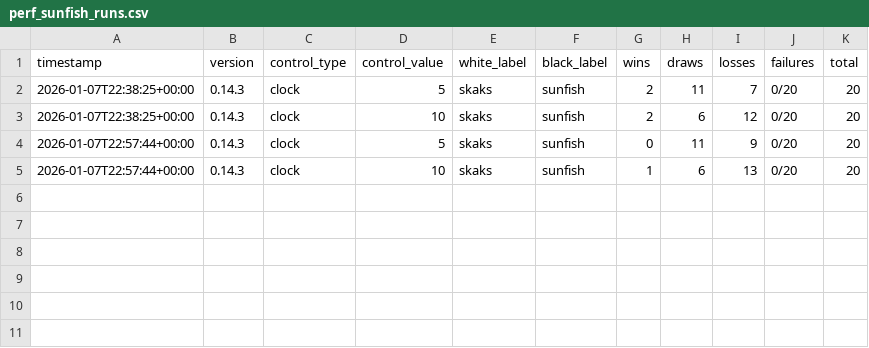
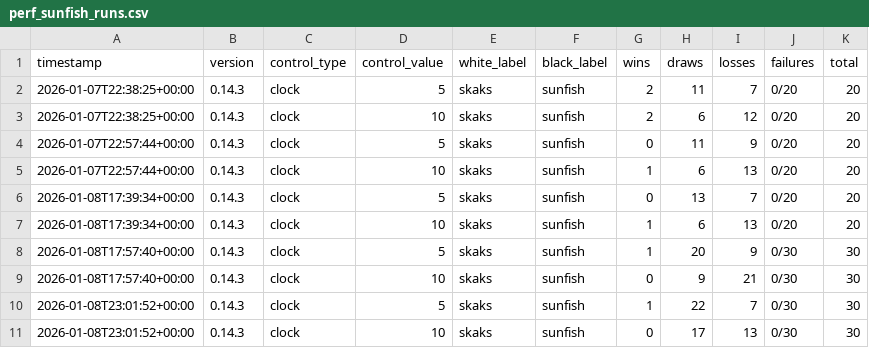
Before and after one commit to gportella/skaks, a CSV file: perf_sunfish_runs.csv, drawn as a sheet.

```diff
--- a/perf_sunfish_runs.csv
+++ b/perf_sunfish_runs.csv
@@ -5 +5,7 @@ timestamp,version,control_type,control_value,white_label,black_label,wins,draws,
 "2026-01-07T22:57:44+00:00","0.14.3","clock","10","skaks","sunfish","1","6","13","0/20","20"
+"2026-01-08T17:39:34+00:00","0.14.3","clock","5","skaks","sunfish","0","13","7","0/20","20"
+"2026-01-08T17:39:34+00:00","0.14.3","clock","10","skaks","sunfish","1","6","13","0/20","20"
+"2026-01-08T17:57:40+00:00","0.14.3","clock","5","skaks","sunfish","1","20","9","0/30","30"
+"2026-01-08T17:57:40+00:00","0.14.3","clock","10","skaks","sunfish","0","9","21","0/30","30"
+"2026-01-08T23:01:52+00:00","0.14.3","clock","5","skaks","sunfish","1","22","7","0/30","30"
+"2026-01-08T23:01:52+00:00","0.14.3","clock","10","skaks","sunfish","0","17","13","0/30","30"
```
Also changed, not shown: 15 other files.
